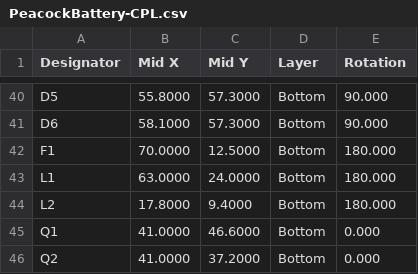
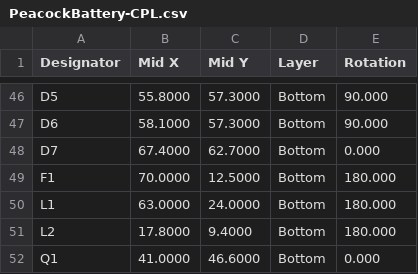
Before and after one commit to HELPMEEADICE/Kujaku, a CSV file: PeacockBattery/A2/PeacockBattery-CPL.csv, drawn as a sheet; only a part is shown, gaps mark what is left out; the shorter side is filled out with more unchanged rows; the diff covers the shown part only.

```diff
--- a/PeacockBattery/A2/PeacockBattery-CPL.csv
+++ b/PeacockBattery/A2/PeacockBattery-CPL.csv
@@ -41,2 +47,3 @@ D5,55.8000,57.3000,Bottom,90.000
 D6,58.1000,57.3000,Bottom,90.000
+D7,67.4000,62.7000,Bottom,0.000
 F1,70.0000,12.5000,Bottom,180.000
```
Also changed, not shown: 16 added rows elsewhere in this file, PeacockBattery/A2/PeacockBattery-BOM.csv, PeacockBattery/A2/PeacockBattery-SMT-BOM.csv, 21 other files.
